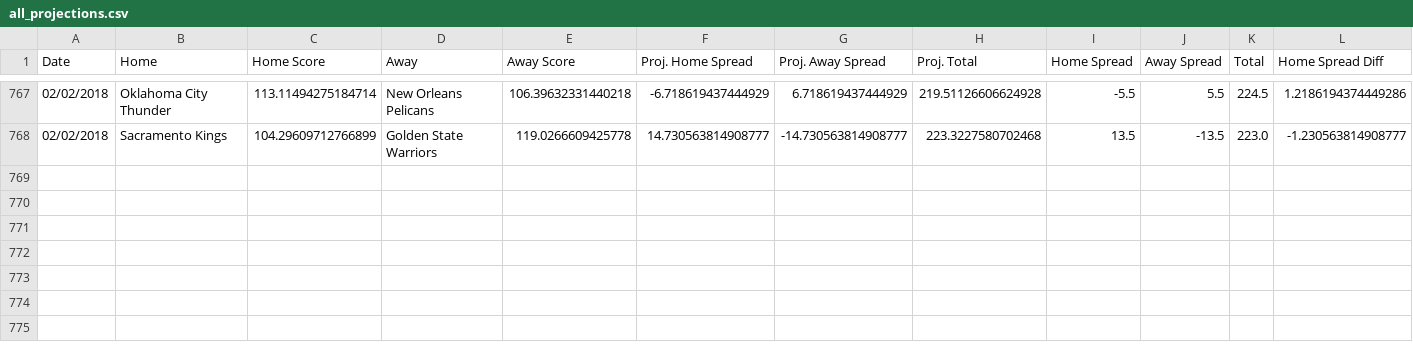
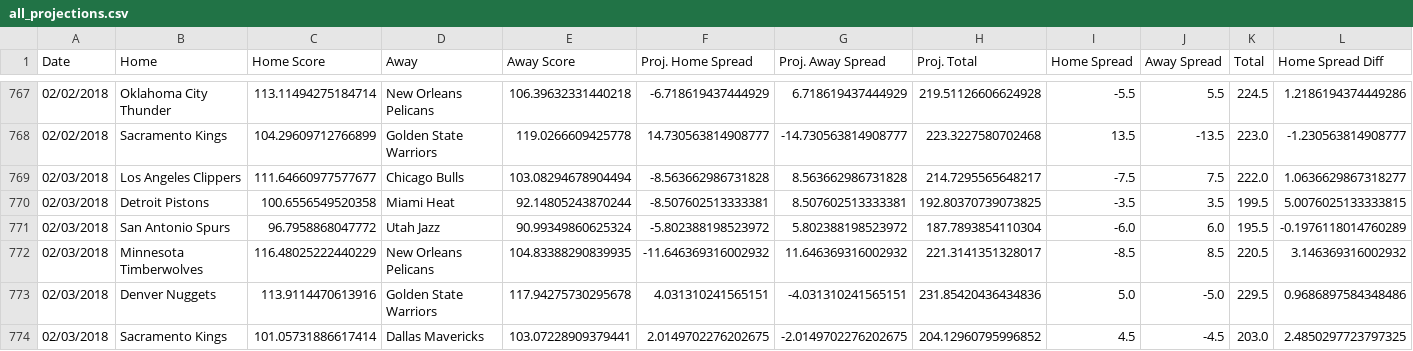
Before and after one commit to RyanOhara/SAM, a CSV file: all_projections.csv, drawn as a sheet; only a part is shown, gaps mark what is left out; rows hold the shown columns only; the diff names each change by its address in the sheet, - before the commit and + after, or states it on an @@ line.

Commit message:
updated projections, stats, and injuries;

```diff
--- a/all_projections.csv
+++ b/all_projections.csv
+row 769: 02/03/2018 | Los Angeles Clippers | 111.64660977577677 | Chicago Bulls | 103.08294678904494 | -8.563662986731828 | 8.563662986731828 | 214.7295565648217 | -7.5 | 7.5 | 222.0 | 1.0636629867318277
+row 770: 02/03/2018 | Detroit Pistons | 100.6556549520358 | Miami Heat | 92.14805243870244 | -8.507602513333381 | 8.507602513333381 | 192.80370739073825 | -3.5 | 3.5 | 199.5 | 5.0076025133333815
+row 771: 02/03/2018 | San Antonio Spurs | 96.7958868047772 | Utah Jazz | 90.99349860625324 | -5.802388198523972 | 5.802388198523972 | 187.7893854110304 | -6.0 | 6.0 | 195.5 | -0.1976118014760289
+row 772: 02/03/2018 | Minnesota Timberwolves | 116.48025222440229 | New Orleans Pelicans | 104.83388290839935 | -11.646369316002932 | 11.646369316002932 | 221.3141351328017 | -8.5 | 8.5 | 220.5 | 3.146369316002932
+row 773: 02/03/2018 | Denver Nuggets | 113.9114470613916 | Golden State Warriors | 117.94275730295678 | 4.031310241565151 | -4.031310241565151 | 231.85420436434836 | 5.0 | -5.0 | 229.5 | 0.9686897584348486
+row 774: 02/03/2018 | Sacramento Kings | 101.05731886617414 | Dallas Mavericks | 103.07228909379441 | 2.0149702276202675 | -2.0149702276202675 | 204.12960795996852 | 4.5 | -4.5 | 203.0 | 2.4850297723797325
```
Also changed, not shown: injury_updates.csv, pace_hca.csv, 5 other files.
